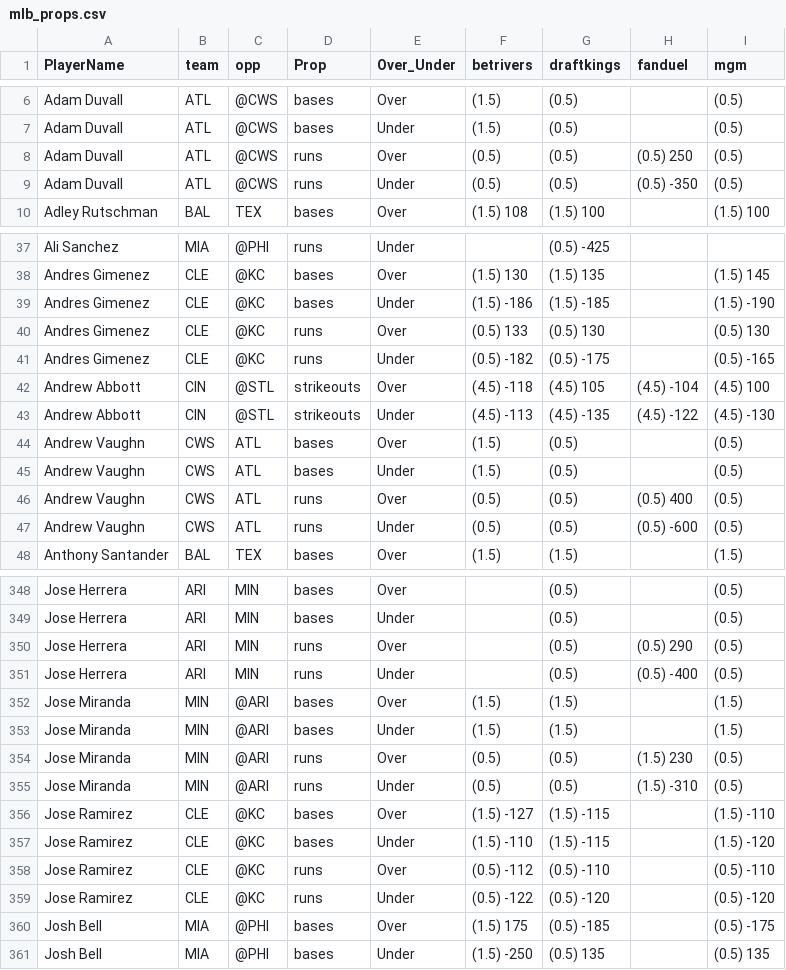
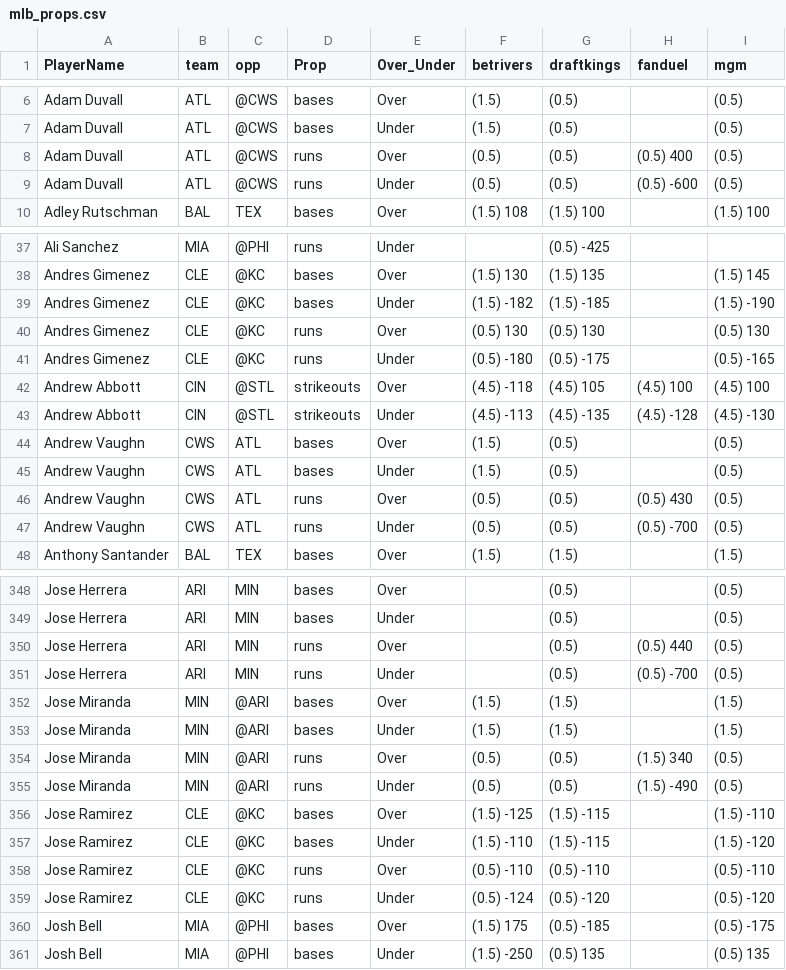
Before and after one commit to DhirenShivdasani/mlb, a CSV file: mlb_props.csv, drawn as a sheet; only a part is shown, gaps mark what is left out; the diff covers the shown part only.

Commit message:
Automated update by scheduler

```diff
--- a/mlb_props.csv
+++ b/mlb_props.csv
@@ -7,4 +7,4 @@ Adam Duvall,ATL,@CWS,bases,Over,(1.5) ,(0.5) ,,(0.5)
 Adam Duvall,ATL,@CWS,bases,Under,(1.5) ,(0.5) ,,(0.5)
-Adam Duvall,ATL,@CWS,runs,Over,(0.5) ,(0.5) ,(0.5) 250,(0.5)
-Adam Duvall,ATL,@CWS,runs,Under,(0.5) ,(0.5) ,(0.5) -350,(0.5)
+Adam Duvall,ATL,@CWS,runs,Over,(0.5) ,(0.5) ,(0.5) 400,(0.5)
+Adam Duvall,ATL,@CWS,runs,Under,(0.5) ,(0.5) ,(0.5) -600,(0.5)
 Adley Rutschman,BAL,TEX,bases,Over,(1.5) 108,(1.5) 100,,(1.5) 100
@@ -38,11 +38,11 @@ Ali Sanchez,MIA,@PHI,runs,Under,,(0.5) -425,,
 Andres Gimenez,CLE,@KC,bases,Over,(1.5) 130,(1.5) 135,,(1.5) 145
-Andres Gimenez,CLE,@KC,bases,Under,(1.5) -186,(1.5) -185,,(1.5) -190
-Andres Gimenez,CLE,@KC,runs,Over,(0.5) 133,(0.5) 130,,(0.5) 130
-Andres Gimenez,CLE,@KC,runs,Under,(0.5) -182,(0.5) -175,,(0.5) -165
-Andrew Abbott,CIN,@STL,strikeouts,Over,(4.5) -118,(4.5) 105,(4.5) -104,(4.5) 100
-Andrew Abbott,CIN,@STL,strikeouts,Under,(4.5) -113,(4.5) -135,(4.5) -122,(4.5) -130
+Andres Gimenez,CLE,@KC,bases,Under,(1.5) -182,(1.5) -185,,(1.5) -190
+Andres Gimenez,CLE,@KC,runs,Over,(0.5) 130,(0.5) 130,,(0.5) 130
+Andres Gimenez,CLE,@KC,runs,Under,(0.5) -180,(0.5) -175,,(0.5) -165
+Andrew Abbott,CIN,@STL,strikeouts,Over,(4.5) -118,(4.5) 105,(4.5) 100,(4.5) 100
+Andrew Abbott,CIN,@STL,strikeouts,Under,(4.5) -113,(4.5) -135,(4.5) -128,(4.5) -130
 Andrew Vaughn,CWS,ATL,bases,Over,(1.5) ,(0.5) ,,(0.5)
 Andrew Vaughn,CWS,ATL,bases,Under,(1.5) ,(0.5) ,,(0.5)
-Andrew Vaughn,CWS,ATL,runs,Over,(0.5) ,(0.5) ,(0.5) 400,(0.5)
-Andrew Vaughn,CWS,ATL,runs,Under,(0.5) ,(0.5) ,(0.5) -600,(0.5)
+Andrew Vaughn,CWS,ATL,runs,Over,(0.5) ,(0.5) ,(0.5) 430,(0.5)
+Andrew Vaughn,CWS,ATL,runs,Under,(0.5) ,(0.5) ,(0.5) -700,(0.5)
 Anthony Santander,BAL,TEX,bases,Over,(1.5) ,(1.5) ,,(1.5)
@@ -349,12 +349,12 @@ Jose Herrera,ARI,MIN,bases,Over,,(0.5) ,,(0.5)
 Jose Herrera,ARI,MIN,bases,Under,,(0.5) ,,(0.5)
-Jose Herrera,ARI,MIN,runs,Over,,(0.5) ,(0.5) 290,(0.5)
-Jose Herrera,ARI,MIN,runs,Under,,(0.5) ,(0.5) -400,(0.5)
+Jose Herrera,ARI,MIN,runs,Over,,(0.5) ,(0.5) 440,(0.5)
+Jose Herrera,ARI,MIN,runs,Under,,(0.5) ,(0.5) -700,(0.5)
 Jose Miranda,MIN,@ARI,bases,Over,(1.5) ,(1.5) ,,(1.5)
 Jose Miranda,MIN,@ARI,bases,Under,(1.5) ,(1.5) ,,(1.5)
-Jose Miranda,MIN,@ARI,runs,Over,(0.5) ,(0.5) ,(1.5) 230,(0.5)
-Jose Miranda,MIN,@ARI,runs,Under,(0.5) ,(0.5) ,(1.5) -310,(0.5)
-Jose Ramirez,CLE,@KC,bases,Over,(1.5) -127,(1.5) -115,,(1.5) -110
+Jose Miranda,MIN,@ARI,runs,Over,(0.5) ,(0.5) ,(1.5) 340,(0.5)
+Jose Miranda,MIN,@ARI,runs,Under,(0.5) ,(0.5) ,(1.5) -490,(0.5)
+Jose Ramirez,CLE,@KC,bases,Over,(1.5) -125,(1.5) -115,,(1.5) -110
 Jose Ramirez,CLE,@KC,bases,Under,(1.5) -110,(1.5) -115,,(1.5) -120
-Jose Ramirez,CLE,@KC,runs,Over,(0.5) -112,(0.5) -110,,(0.5) -110
-Jose Ramirez,CLE,@KC,runs,Under,(0.5) -122,(0.5) -120,,(0.5) -120
+Jose Ramirez,CLE,@KC,runs,Over,(0.5) -110,(0.5) -110,,(0.5) -110
+Jose Ramirez,CLE,@KC,runs,Under,(0.5) -124,(0.5) -120,,(0.5) -120
 Josh Bell,MIA,@PHI,bases,Over,(1.5) 175,(0.5) -185,,(0.5) -175
```
Also changed, not shown: 127 edited cells elsewhere in this file.
